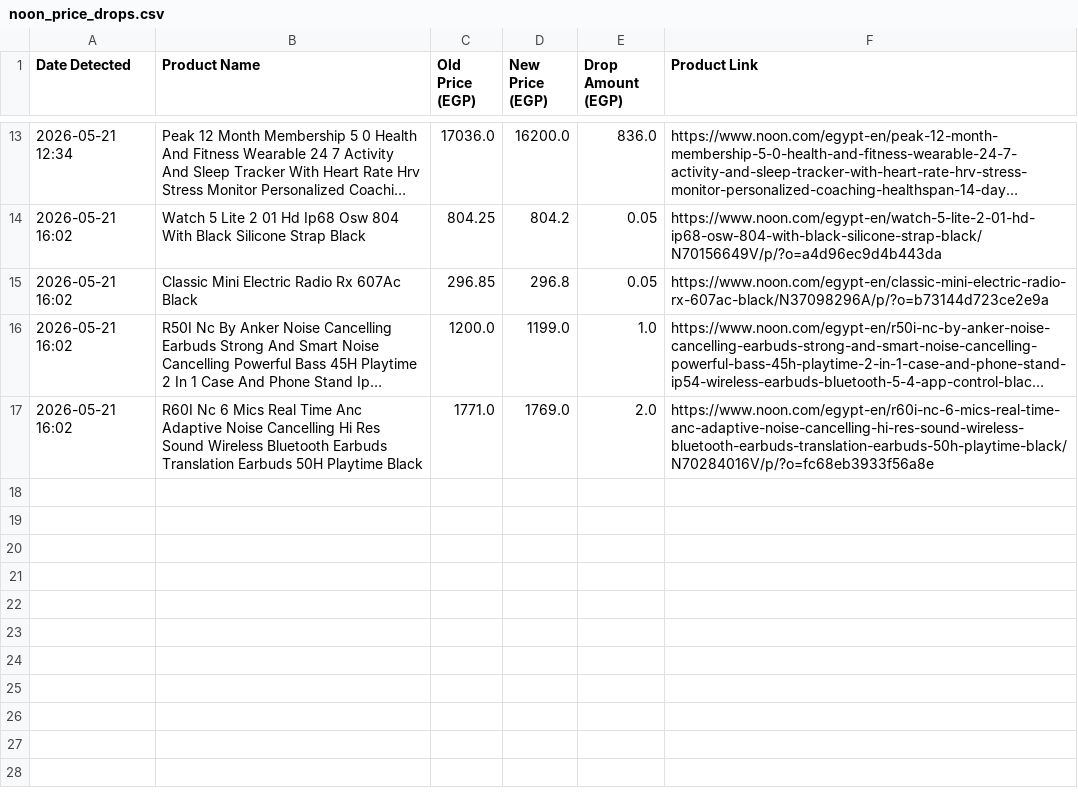
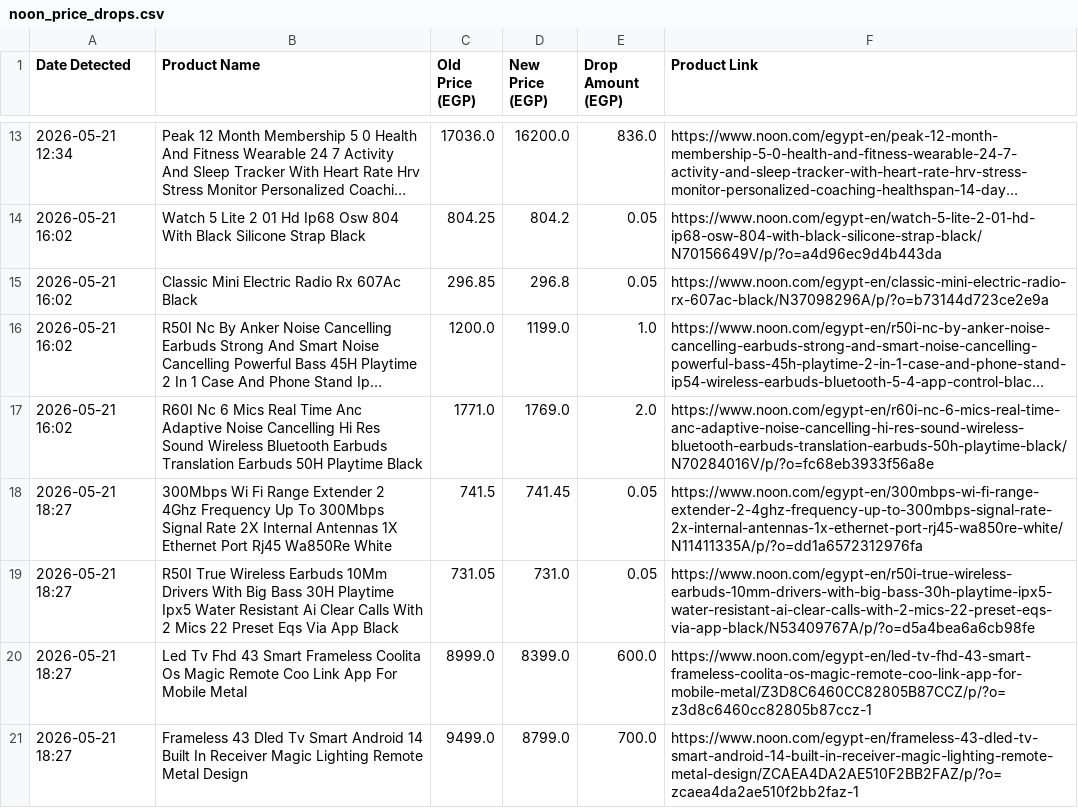
Before and after one commit to qotqat/NOON-Scraping, a CSV file: noon_price_drops.csv, drawn as a sheet; only a part is shown, gaps mark what is left out; long unchanged cells end in …; the diff names each change by its address in the sheet, - before the commit and + after, or states it on an @@ line.

```diff
--- a/noon_price_drops.csv
+++ b/noon_price_drops.csv
+row 18: 2026-05-21 18:27 | 300Mbps Wi Fi Range Extender 2 4Ghz Frequency Up To 300Mbps Signal Rate 2X Internal Antennas 1X Ethernet Port Rj45 Wa850Re White | 741.5 | 741.45 | 0.05 | https://www.noon.com/egypt-en/300mbps-wi-fi-range-extender-2-4ghz-frequency-up-to-300mbps-signal-rate-2x-internal-antennas-1x-ethernet-port-rj45-wa850re-white/N11411335A/p/?o=dd1a6572312976fa
+row 19: 2026-05-21 18:27 | R50I True Wireless Earbuds 10Mm Drivers With Big Bass 30H Playtime Ipx5 Water Resistant Ai Clear Calls With 2 Mics 22 Preset Eqs Via App Black | 731.05 | 731.0 | 0.05 | https://www.noon.com/egypt-en/r50i-true-wireless-earbuds-10mm-drivers-with-big-bass-30h-playtime-ipx5-water-resistant-ai-clear-calls-with-2-mics-22-preset-eqs-via-app-black/N53409767A/p/?o=d5a4bea6a6cb98fe
+row 20: 2026-05-21 18:27 | Led Tv Fhd 43 Smart Frameless Coolita Os Magic Remote Coo Link App For Mobile Metal | 8999.0 | 8399.0 | 600.0 | https://www.noon.com/egypt-en/led-tv-fhd-43-smart-frameless-coolita-os-magic-remote-coo-link-app-for-mobile-metal/Z3D8C6460CC82805B87CCZ/p/?o=z3d8c6460cc82805b87ccz-1
+row 21: 2026-05-21 18:27 | Frameless 43 Dled Tv Smart Android 14 Built In Receiver Magic Lighting Remote Metal Design | 9499.0 | 8799.0 | 700.0 | https://www.noon.com/egypt-en/frameless-43-dled-tv-smart-android-14-built-in-receiver-magic-lighting-remote-metal-design/ZCAEA4DA2AE510F2BB2FAZ/p/?o=zcaea4da2ae510f2bb2faz-1
```
Also changed, not shown: 1 other file.
